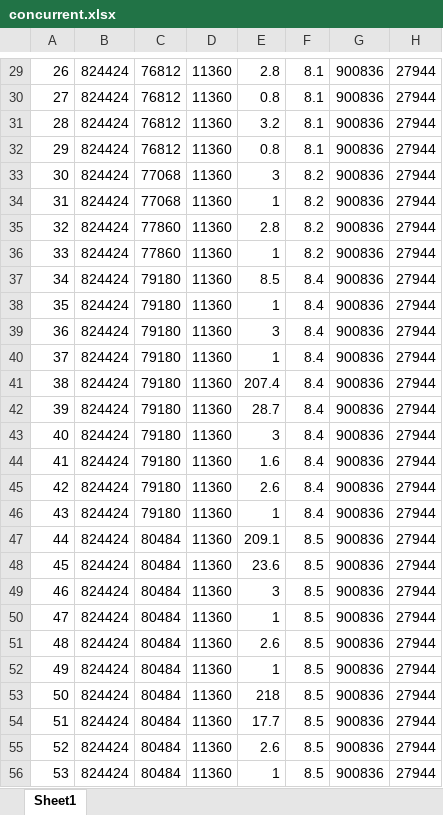
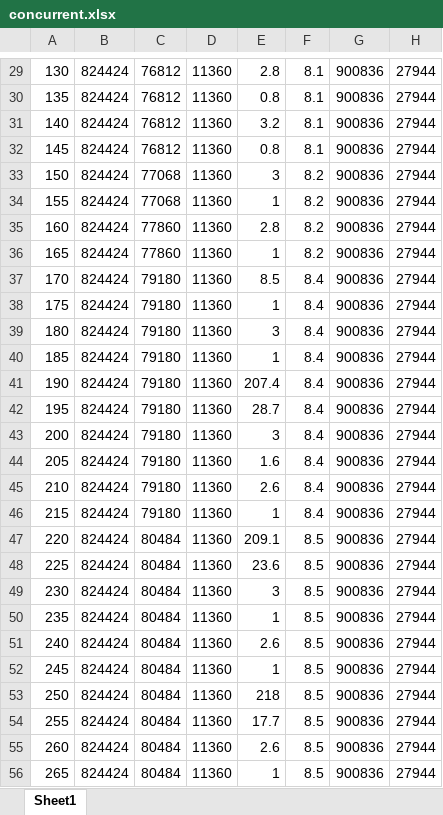
Before and after one commit to christian7137/SolarCarProject, an Excel workbook: Display/TestLogs/concurrent.xlsx, sheet Sheet1, drawn as a sheet; only a part is shown, gaps mark what is left out; values as stored, in another font and other column widths than the file's, no borders; charts and pictures not drawn; the diff covers the shown part only; the diff names each change by its address in the sheet, - before the commit and + after, or states it on an @@ line.

```diff
--- a/Display/TestLogs/concurrent.xlsx (sheet Sheet1)
+++ b/Display/TestLogs/concurrent.xlsx (sheet Sheet1)
-A29: 26
+A29: 130
-A30: 27
+A30: 135
-A31: 28
+A31: 140
-A32: 29
+A32: 145
-A33: 30
+A33: 150
-A34: 31
+A34: 155
-A35: 32
+A35: 160
-A36: 33
+A36: 165
-A37: 34
+A37: 170
-A38: 35
+A38: 175
-A39: 36
+A39: 180
-A40: 37
+A40: 185
-A41: 38
+A41: 190
-A42: 39
+A42: 195
-A43: 40
+A43: 200
-A44: 41
+A44: 205
-A45: 42
+A45: 210
-A46: 43
+A46: 215
-A47: 44
+A47: 220
-A48: 45
+A48: 225
-A49: 46
+A49: 230
-A50: 47
+A50: 235
-A51: 48
+A51: 240
-A52: 49
+A52: 245
-A53: 50
+A53: 250
-A54: 51
+A54: 255
-A55: 52
+A55: 260
-A56: 53
+A56: 265
```
Also changed, not shown: 146 edited cells elsewhere in this sheet, charts or pictures.
